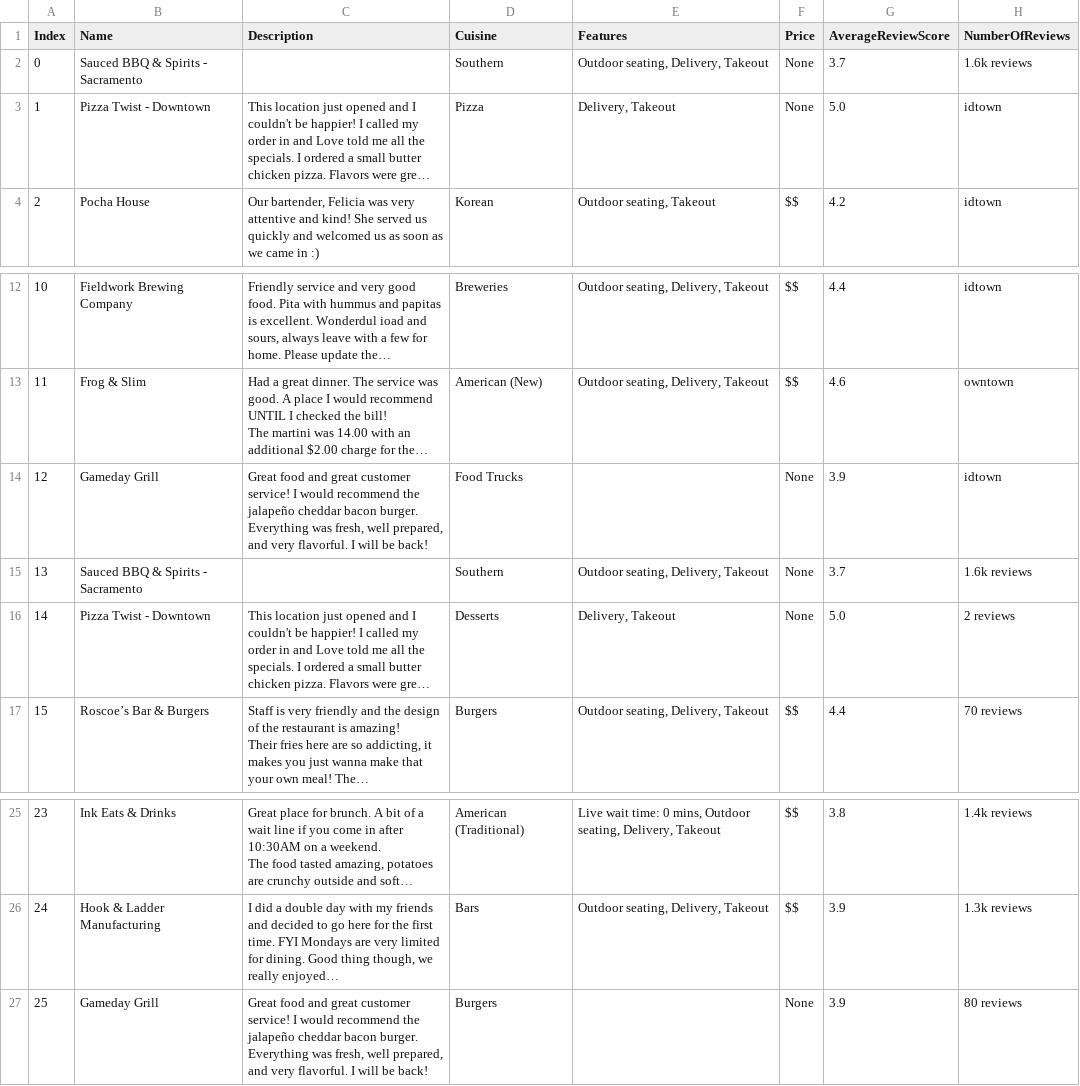
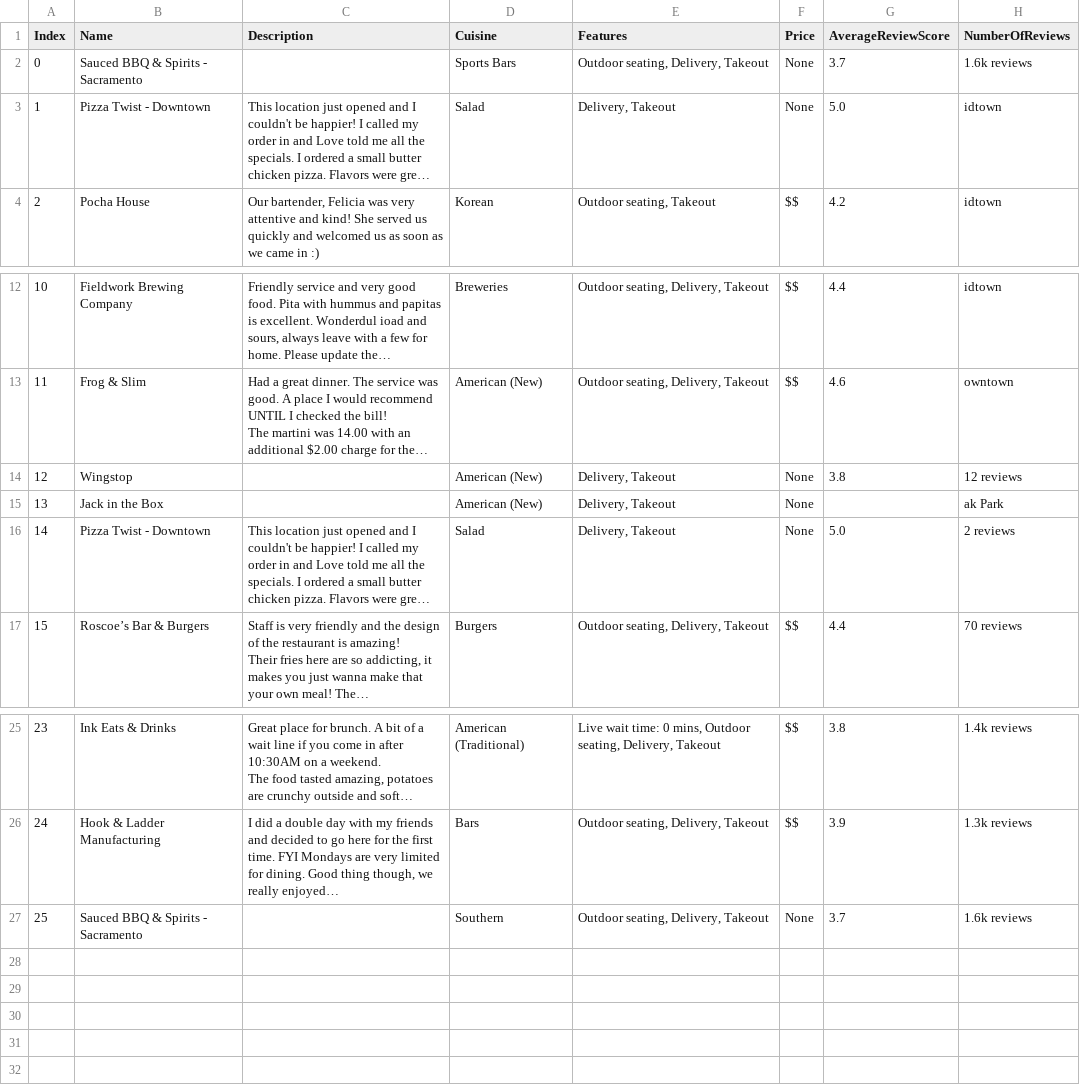
Before and after one commit to wolfesamk/MSBA-212, a CSV file: Classwork/example3results.csv, drawn as a sheet; only a part is shown, gaps mark what is left out; long unchanged cells end in …; the diff names each change by its address in the sheet, - before the commit and + after, or states it on an @@ line.

```diff
--- a/Classwork/example3results.csv
+++ b/Classwork/example3results.csv
-D2 (Cuisine): Southern
+D2 (Cuisine): Sports Bars
-D3 (Cuisine): Pizza
+D3 (Cuisine): Salad
-B14 (Name): Gameday Grill
+B14 (Name): Wingstop
-C14 (Description): Great food and great customer service! I would recommend the jalapeño cheddar bacon burger. Everything was fresh, well prepared, and very flavorful. I will be back!
+C14 (Description): (empty)
-D14 (Cuisine): Food Trucks
+D14 (Cuisine): American (New)
-E14 (Features): (empty)
+E14 (Features): Delivery, Takeout
-G14 (AverageReviewScore): 3.9
+G14 (AverageReviewScore): 3.8
-H14 (NumberOfReviews): idtown
+H14 (NumberOfReviews): 12 reviews
-B15 (Name): Sauced BBQ & Spirits - Sacramento
+B15 (Name): Jack in the Box
-D15 (Cuisine): Southern
+D15 (Cuisine): American (New)
-E15 (Features): Outdoor seating, Delivery, Takeout
+E15 (Features): Delivery, Takeout
-G15 (AverageReviewScore): 3.7
+G15 (AverageReviewScore): (empty)
-H15 (NumberOfReviews): 1.6k reviews
+H15 (NumberOfReviews): ak Park
-D16 (Cuisine): Desserts
+D16 (Cuisine): Salad
-B27 (Name): Gameday Grill
+B27 (Name): Sauced BBQ & Spirits - Sacramento
-C27 (Description): Great food and great customer service! I would recommend the jalapeño cheddar bacon burger. Everything was fresh, well prepared, and very flavorful. I will be back!
+C27 (Description): (empty)
-D27 (Cuisine): Burgers
+D27 (Cuisine): Southern
-E27 (Features): (empty)
+E27 (Features): Outdoor seating, Delivery, Takeout
-G27 (AverageReviewScore): 3.9
+G27 (AverageReviewScore): 3.7
-H27 (NumberOfReviews): 80 reviews
+H27 (NumberOfReviews): 1.6k reviews
```
Also changed, not shown: 6 other files.
